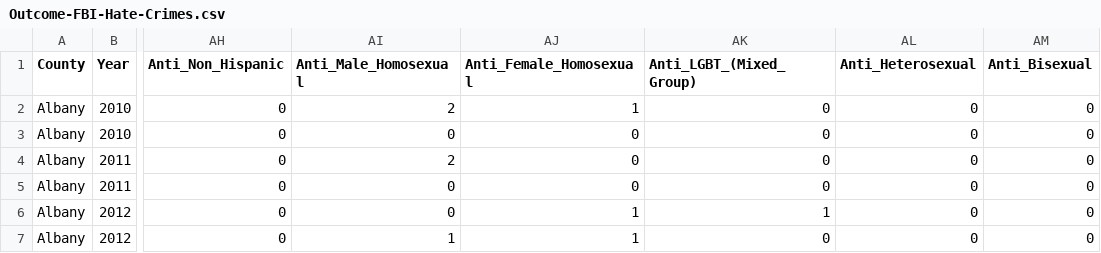
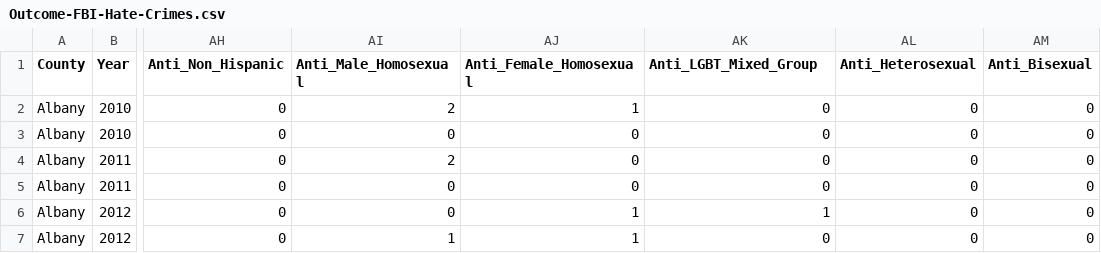
Before and after one commit to ds-modules/PSYCH-167AC, a CSV file: Outcome-FBI-Hate-Crimes.csv, drawn as a sheet; only a part is shown, gaps mark what is left out; the diff names each change by its address in the sheet, - before the commit and + after, or states it on an @@ line.

Commit message:
take out parens

```diff
--- a/Outcome-FBI-Hate-Crimes.csv
+++ b/Outcome-FBI-Hate-Crimes.csv
-AK1: Anti_LGBT_(Mixed_Group)
+AK1: Anti_LGBT_Mixed_Group
```
